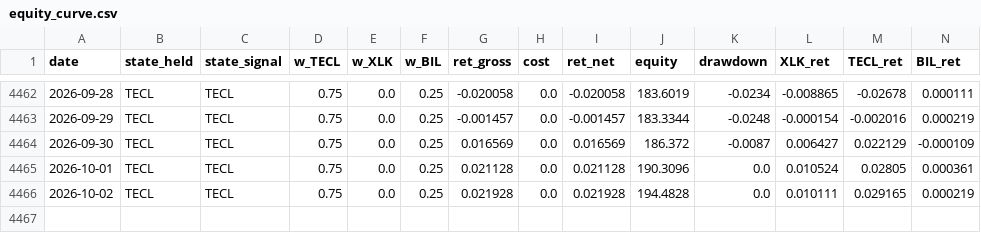
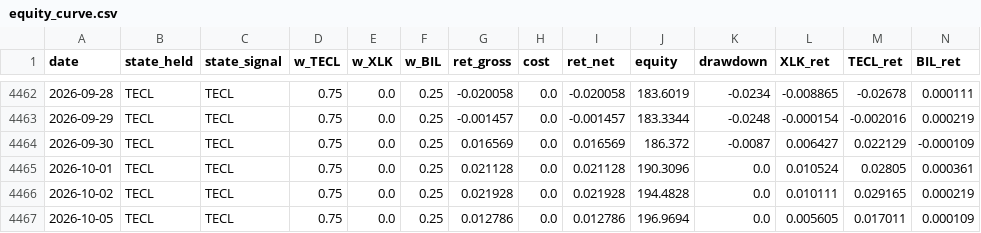
Before and after one commit to dampiermike/TECL_XLK_BIL_timing, a CSV file: results/equity_curve.csv, drawn as a sheet; only a part is shown, gaps mark what is left out; the diff names each change by its address in the sheet, - before the commit and + after, or states it on an @@ line.

Commit message:
Daily data update — 2026-10-05

```diff
--- a/results/equity_curve.csv
+++ b/results/equity_curve.csv
+row 4467: 2026-10-05 | TECL | TECL | 0.75 | 0.0 | 0.25 | 0.012786 | 0.0 | 0.012786 | 196.9694 | 0.0 | 0.005605 | 0.017011 | 0.000109
```
Also changed, not shown: results/trades.csv, 11 other files.
